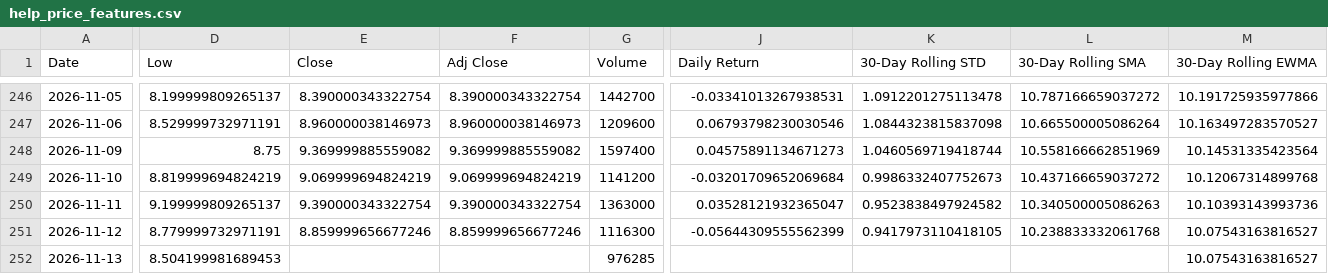
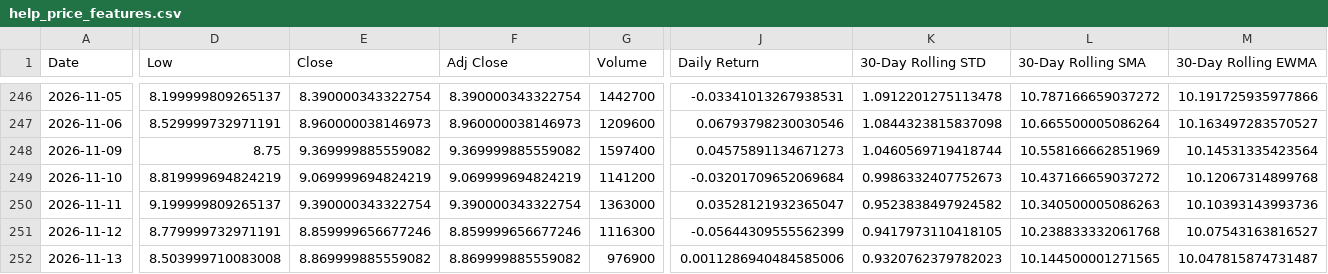
Before and after one commit to Diveride/Project2-Sentiment-analysis-WSbets, a CSV file: outputs/latest_wsb_analysis/prices/help_price_features.csv, drawn as a sheet; only a part is shown, gaps mark what is left out; the diff covers the shown part only; the diff names each change by its address in the sheet, - before the commit and + after, or states it on an @@ line.

```diff
--- a/outputs/latest_wsb_analysis/prices/help_price_features.csv
+++ b/outputs/latest_wsb_analysis/prices/help_price_features.csv
-D252 (Low): 8.504199981689453
+D252 (Low): 8.503999710083008
-E252 (Close): (empty)
+E252 (Close): 8.869999885559082
-F252 (Adj Close): (empty)
+F252 (Adj Close): 8.869999885559082
-G252 (Volume): 976285
+G252 (Volume): 976900
-J252 (Daily Return): (empty)
+J252 (Daily Return): 0.0011286940484585006
-K252 (30-Day Rolling STD): (empty)
+K252 (30-Day Rolling STD): 0.9320762379782023
-L252 (30-Day Rolling SMA): (empty)
+L252 (30-Day Rolling SMA): 10.144500001271565
-M252 (30-Day Rolling EWMA): 10.07543163816527
+M252 (30-Day Rolling EWMA): 10.047815874731487
```
Also changed, not shown: 4 edited cells elsewhere in this file, outputs/latest_wsb_analysis/latest_wsb_mentions.csv, outputs/latest_wsb_analysis/prices/asts_price_features.csv, 55 other files.
